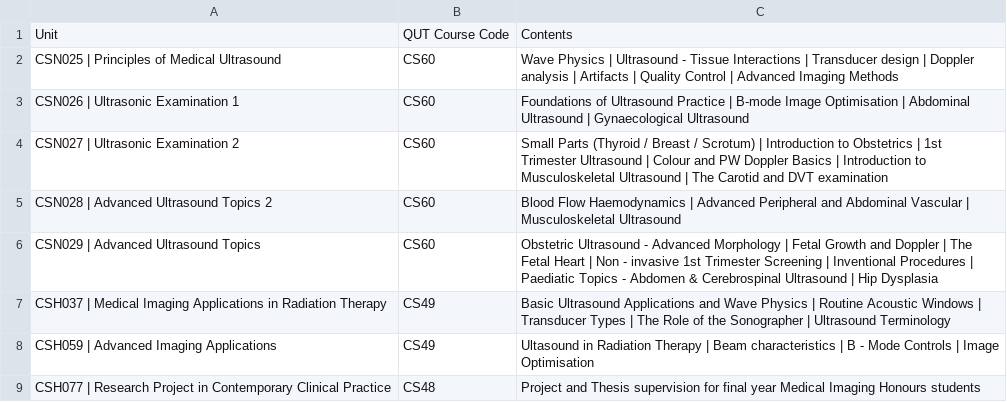
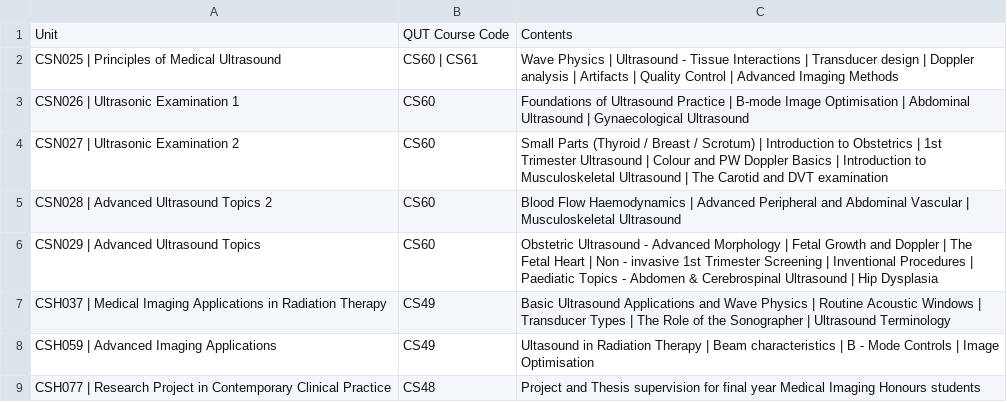
Before and after one commit to edwchris/edwchris.github.io, a CSV file: docs/data/teaching.csv, drawn as a sheet.

```diff
--- a/docs/data/teaching.csv
+++ b/docs/data/teaching.csv
@@ -1,3 +1,3 @@
 Unit,QUT Course Code,Contents
-CSN025 | Principles of Medical Ultrasound,CS60,Wave Physics | Ultrasound - Tissue Interactions | Transducer design | Doppler analysis | Artifacts | Quality Control | Advanced Imaging Methods
+CSN025 | Principles of Medical Ultrasound,CS60 | CS61,Wave Physics | Ultrasound - Tissue Interactions | Transducer design | Doppler analysis | Artifacts | Quality Control | Advanced Imaging Methods
 CSN026 | Ultrasonic Examination 1 ,CS60  ,Foundations of Ultrasound Practice | B-mode Image Optimisation | Abdominal Ultrasound | Gynaecological Ultrasound
```
Also changed, not shown: 7 other files.
